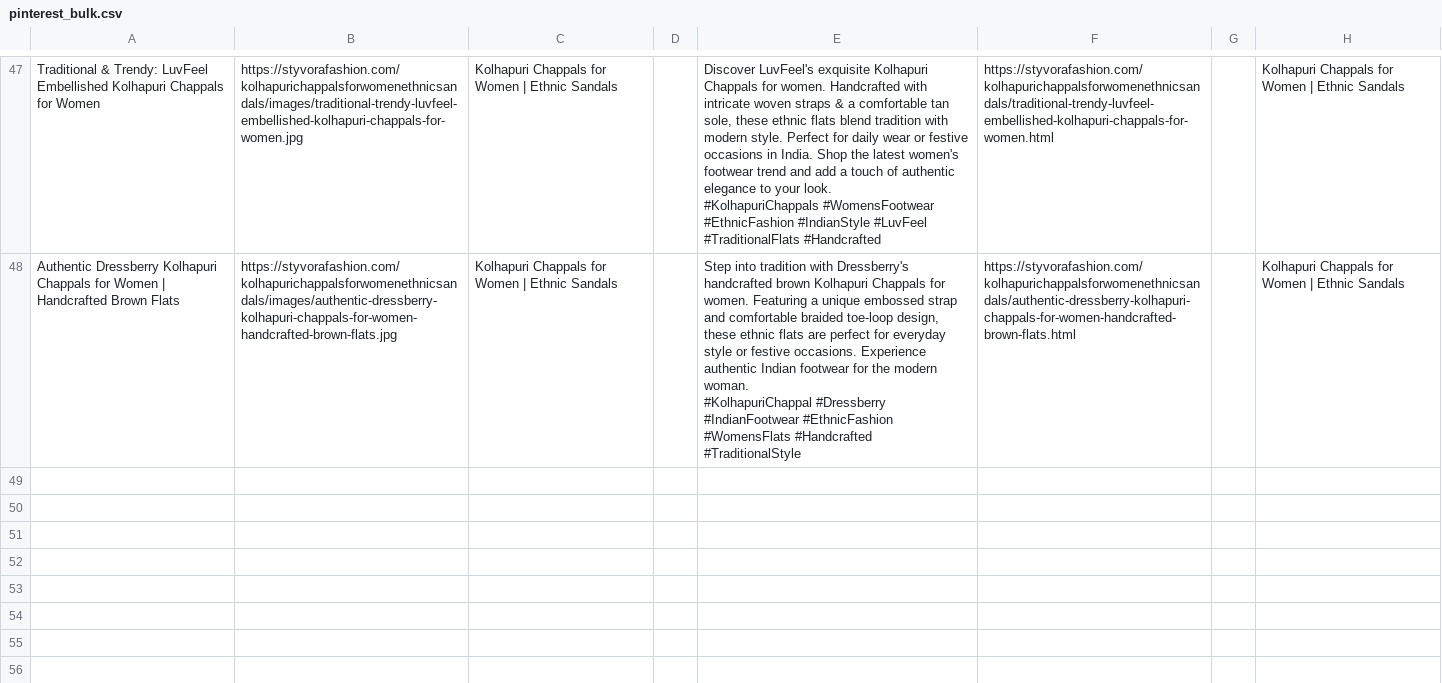
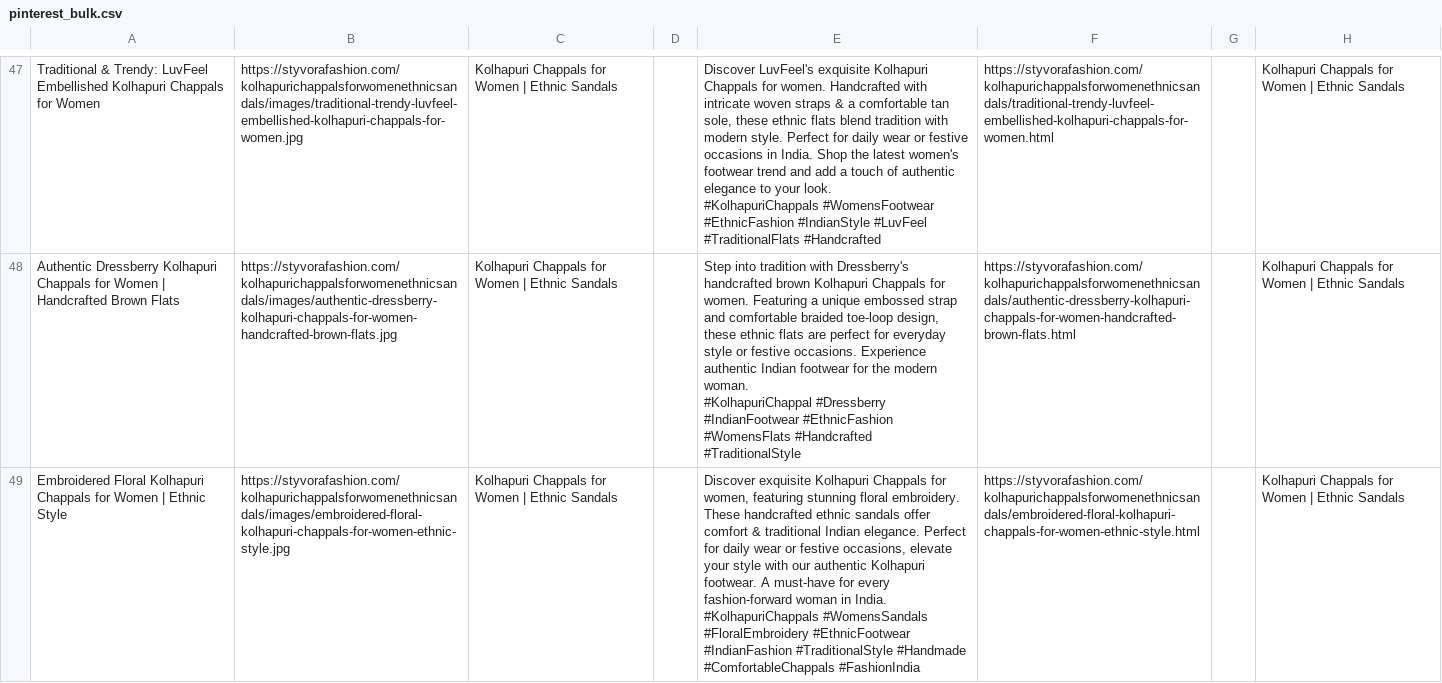
Before and after one commit to deepkoley156/styvorafashion-website, a CSV file: pinterest_bulk.csv, drawn as a sheet; only a part is shown, gaps mark what is left out; ↵ is a line break in a cell; the diff names each change by its address in the sheet, - before the commit and + after, or states it on an @@ line.

Commit message:
Append product to Pinterest Bulk CSV

```diff
--- a/pinterest_bulk.csv
+++ b/pinterest_bulk.csv
+row 49: Embroidered Floral Kolhapuri Chappals for Women | Ethnic Style | https://styvorafashion.com/kolhapurichappalsforwomenethnicsandals/images/embroidered-floral-kolhapuri-chappals-for-women-ethnic-style.jpg | Kolhapuri Chappals for Women | Ethnic Sandals |  | Discover exquisite Kolhapuri Chappals for women, featuring stunning floral embroidery. These handcrafted ethnic sandals offer comfort & traditional Indian elegance. Perfect for daily wear or festive occasions, elevate your style with our authentic Kolhapuri footwear. A must-have for every fashion-forward woman in India. ↵ #KolhapuriChappals #WomensSandals #FloralEmbroidery #EthnicFootwear #IndianFashion #TraditionalStyle #Handmade #ComfortableChappals #FashionIndia | https://styvorafashion.com/kolhapurichappalsforwomenethnicsandals/embroidered-floral-kolhapuri-chappals-for-women-ethnic-style.html |  | Kolhapuri Chappals for Women | Ethnic Sandals
```
